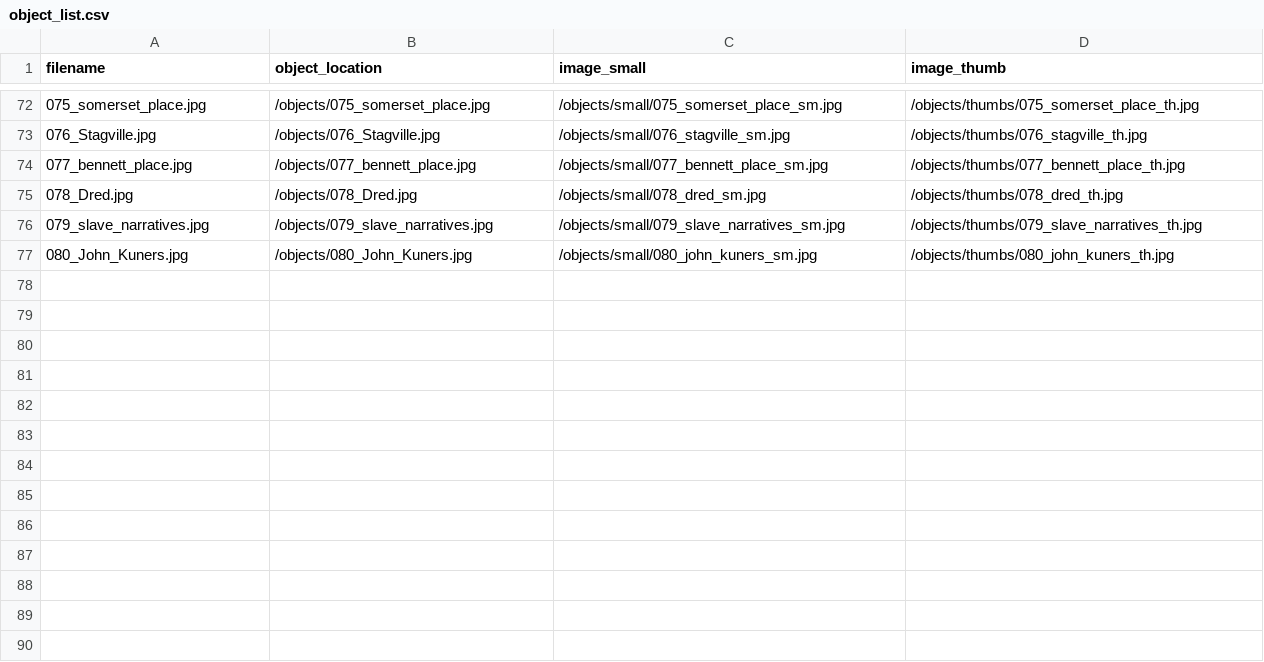
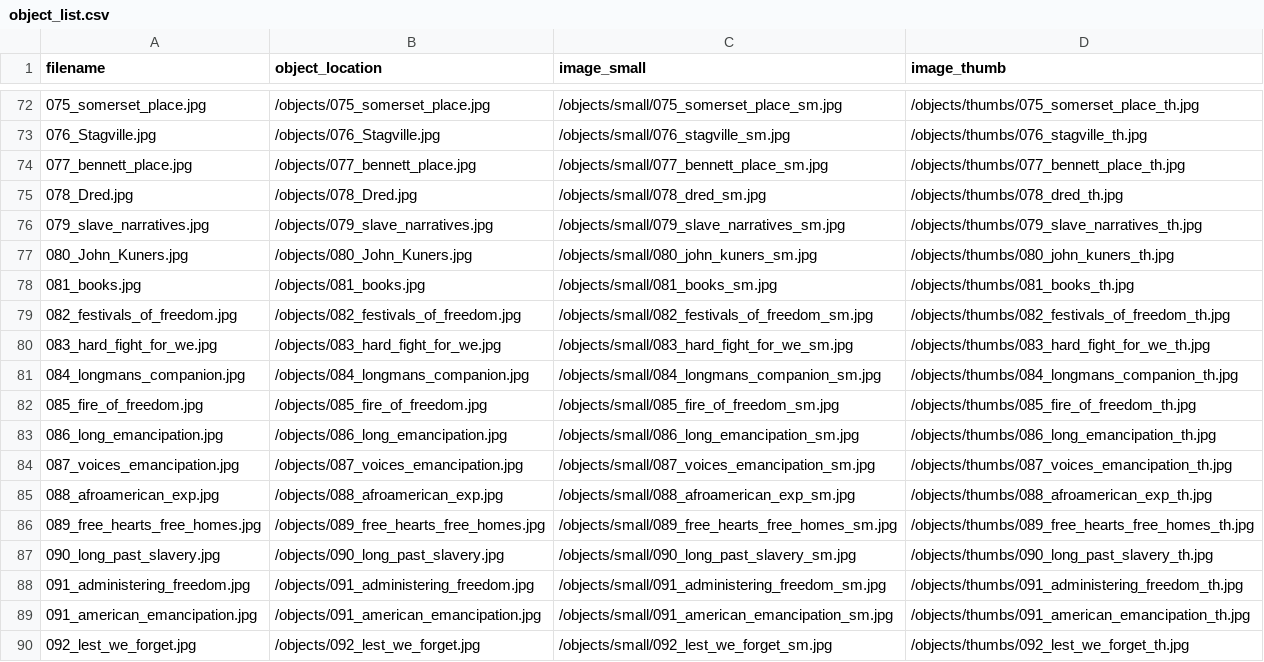
Before and after one commit to SLNC-DIMP/juneteenth, a CSV file: objects/object_list.csv, drawn as a sheet; only a part is shown, gaps mark what is left out.

Commit message:
Update metadata, images, and more

```diff
--- a/objects/object_list.csv
+++ b/objects/object_list.csv
@@ -77 +77,14 @@ filename,object_location,image_small,image_thumb
 080_John_Kuners.jpg,/objects/080_John_Kuners.jpg,/objects/small/080_john_kuners_sm.jpg,/objects/thumbs/080_john_kuners_th.jpg
+081_books.jpg,/objects/081_books.jpg,/objects/small/081_books_sm.jpg,/objects/thumbs/081_books_th.jpg
+082_festivals_of_freedom.jpg,/objects/082_festivals_of_freedom.jpg,/objects/small/082_festivals_of_freedom_sm.jpg,/objects/thumbs/082_festivals_of_freedom_th.jpg
+083_hard_fight_for_we.jpg,/objects/083_hard_fight_for_we.jpg,/objects/small/083_hard_fight_for_we_sm.jpg,/objects/thumbs/083_hard_fight_for_we_th.jpg
+084_longmans_companion.jpg,/objects/084_longmans_companion.jpg,/objects/small/084_longmans_companion_sm.jpg,/objects/thumbs/084_longmans_companion_th.jpg
+085_fire_of_freedom.jpg,/objects/085_fire_of_freedom.jpg,/objects/small/085_fire_of_freedom_sm.jpg,/objects/thumbs/085_fire_of_freedom_th.jpg
+086_long_emancipation.jpg,/objects/086_long_emancipation.jpg,/objects/small/086_long_emancipation_sm.jpg,/objects/thumbs/086_long_emancipation_th.jpg
+087_voices_emancipation.jpg,/objects/087_voices_emancipation.jpg,/objects/small/087_voices_emancipation_sm.jpg,/objects/thumbs/087_voices_emancipation_th.jpg
+088_afroamerican_exp.jpg,/objects/088_afroamerican_exp.jpg,/objects/small/088_afroamerican_exp_sm.jpg,/objects/thumbs/088_afroamerican_exp_th.jpg
+089_free_hearts_free_homes.jpg,/objects/089_free_hearts_free_homes.jpg,/objects/small/089_free_hearts_free_homes_sm.jpg,/objects/thumbs/089_free_hearts_free_homes_th.jpg
+090_long_past_slavery.jpg,/objects/090_long_past_slavery.jpg,/objects/small/090_long_past_slavery_sm.jpg,/objects/thumbs/090_long_past_slavery_th.jpg
+091_administering_freedom.jpg,/objects/091_administering_freedom.jpg,/objects/small/091_administering_freedom_sm.jpg,/objects/thumbs/091_administering_freedom_th.jpg
+091_american_emancipation.jpg,/objects/091_american_emancipation.jpg,/objects/small/091_american_emancipation_sm.jpg,/objects/thumbs/091_american_emancipation_th.jpg
+092_lest_we_forget.jpg,/objects/092_lest_we_forget.jpg,/objects/small/092_lest_we_forget_sm.jpg,/objects/thumbs/092_lest_we_forget_th.jpg
```
Also changed, not shown: _data/config-metadata.csv, 47 other files.
